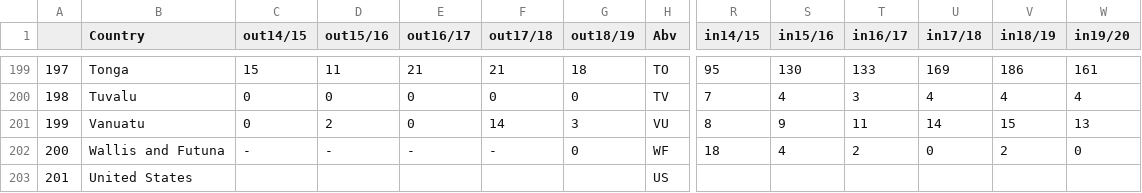
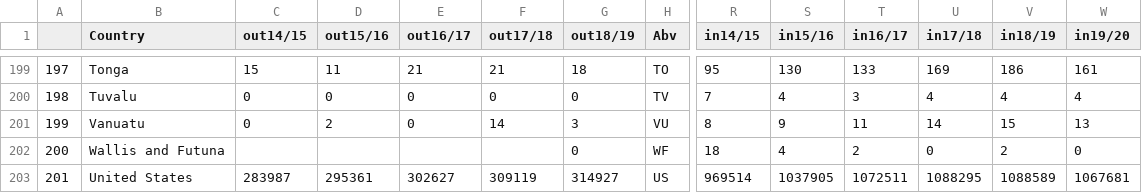
Before and after one commit to MtSopris/Overseas_Education_Costs, a CSV file: static/data/final_df.csv, drawn as a sheet; only a part is shown, gaps mark what is left out; the diff names each change by its address in the sheet, - before the commit and + after, or states it on an @@ line.

Commit message:
added total in out to data

```diff
--- a/static/data/final_df.csv
+++ b/static/data/final_df.csv
-C202 (out14/15): -
+C202 (out14/15): (empty)
-D202 (out15/16): -
+D202 (out15/16): (empty)
-E202 (out16/17): -
+E202 (out16/17): (empty)
-F202 (out17/18): -
+F202 (out17/18): (empty)
-C203 (out14/15): (empty)
+C203 (out14/15): 283987
-D203 (out15/16): (empty)
+D203 (out15/16): 295361
-E203 (out16/17): (empty)
+E203 (out16/17): 302627
-F203 (out17/18): (empty)
+F203 (out17/18): 309119
-G203 (out18/19): (empty)
+G203 (out18/19): 314927
-R203 (in14/15): (empty)
+R203 (in14/15): 969514
-S203 (in15/16): (empty)
+S203 (in15/16): 1037905
-T203 (in16/17): (empty)
+T203 (in16/17): 1072511
-U203 (in17/18): (empty)
+U203 (in17/18): 1088295
-V203 (in18/19): (empty)
+V203 (in18/19): 1088589
-W203 (in19/20): (empty)
+W203 (in19/20): 1067681
```
